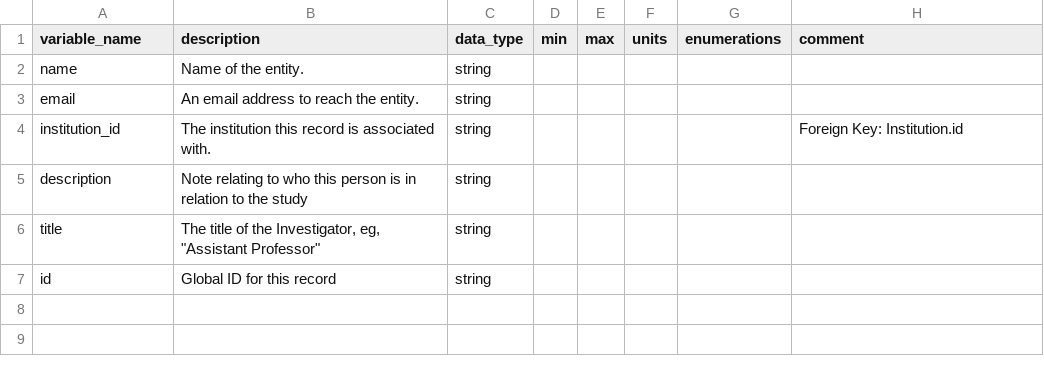
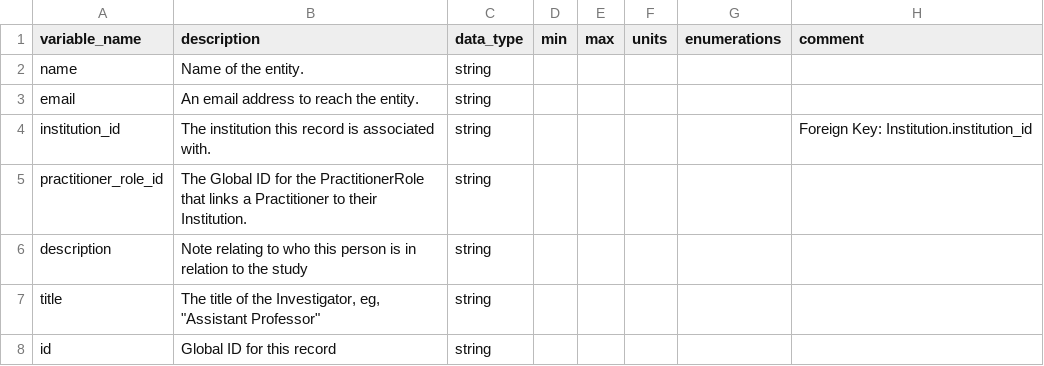
Before and after one commit to carrollaboratory/kfi-fhir-input, a CSV file: project/data-dictionary/Practitioner-dd.csv, drawn as a sheet.

Commit message:
Simplifying the foreign/primary key naming

```diff
--- a/project/data-dictionary/Practitioner-dd.csv
+++ b/project/data-dictionary/Practitioner-dd.csv
@@ -3,3 +3,4 @@ name,Name of the entity.,string,,,,,
 email,An email address to reach the entity.,string,,,,,
-institution_id,The institution this record is associated with.,string,,,,,Foreign Key: Institution.id
+institution_id,The institution this record is associated with.,string,,,,,Foreign Key: Institution.institution_id
+practitioner_role_id,The Global ID for the PractitionerRole that links a Practitioner to their Institution.,string,,,,,
 description,Note relating to who this person is in relation to the study,string,,,,,
```
Also changed, not shown: 8 other files.
